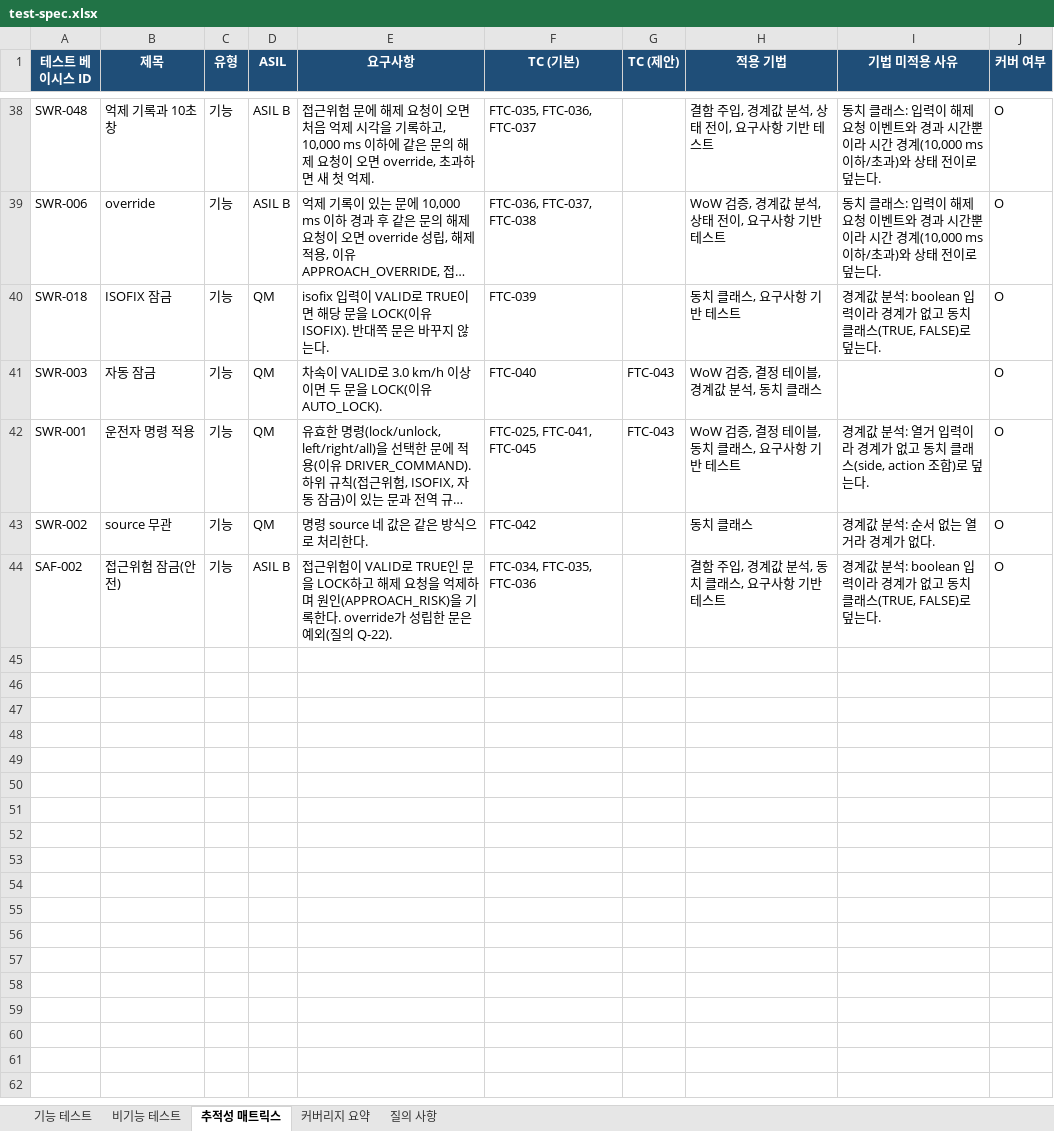
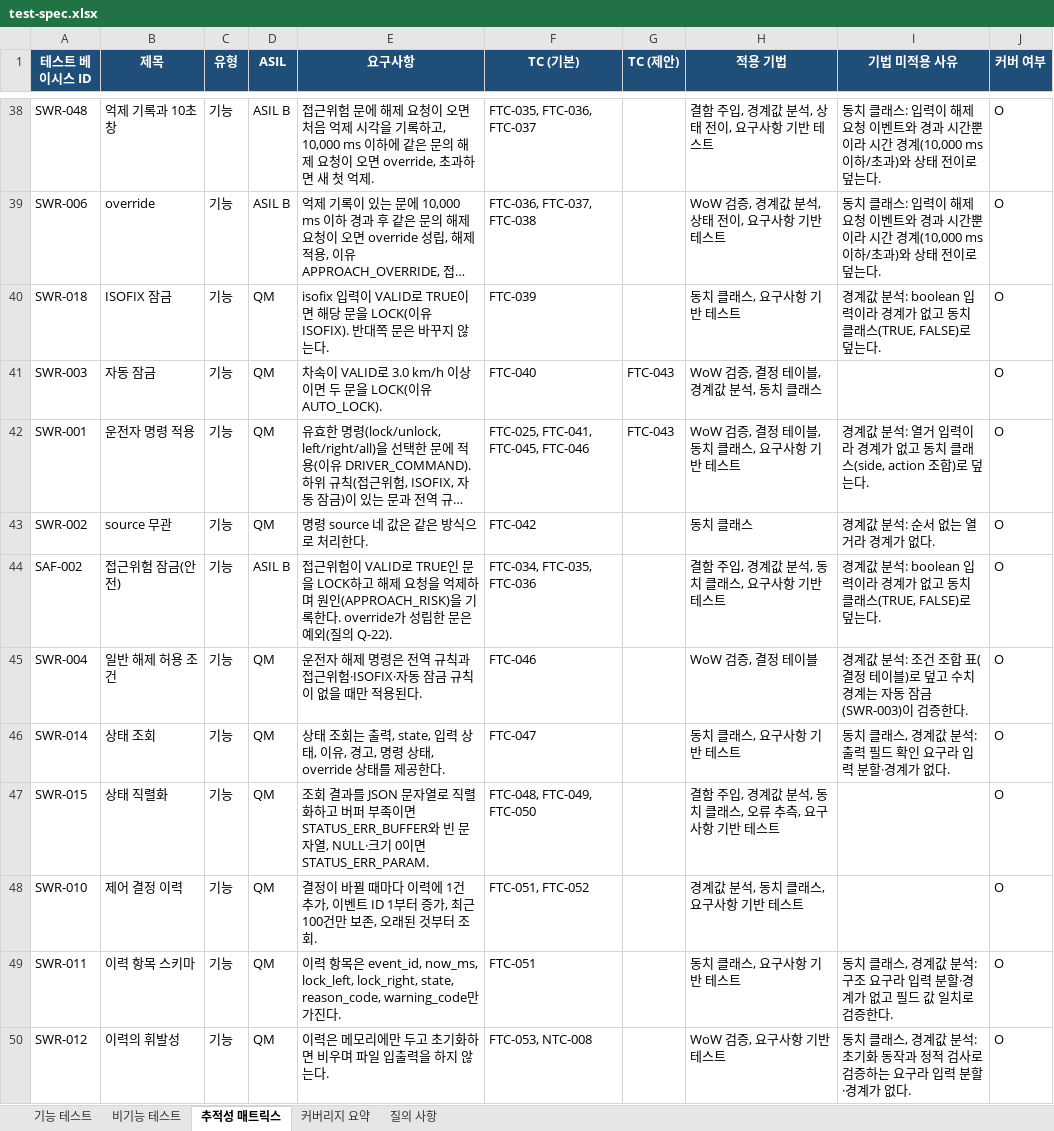
Before and after one commit to imunokyh/ClaudeClang, an Excel workbook: docs/swe6/test-spec.xlsx, sheet 추적성 매트릭스, drawn as a sheet; only a part is shown, gaps mark what is left out; long unchanged cells end in …; values as stored, in another font and other column widths than the file's, no borders; the diff names each change by its address in the sheet, - before the commit and + after, or states it on an @@ line.

```diff
--- a/docs/swe6/test-spec.xlsx (sheet 추적성 매트릭스)
+++ b/docs/swe6/test-spec.xlsx (sheet 추적성 매트릭스)
-F42 (TC (기본)): FTC-025, FTC-041, FTC-045
+F42 (TC (기본)): FTC-025, FTC-041, FTC-045, FTC-046
+row 45: SWR-004 | 일반 해제 허용 조건 | 기능 | QM | 운전자 해제 명령은 전역 규칙과 접근위험·ISOFIX·자동 잠금 규칙이 없을 때만 적용된다. | FTC-046 |  | WoW 검증, 결정 테이블 | 경계값 분석: 조건 조합 표(결정 테이블)로 덮고 수치 경계는 자동 잠금(SWR-003)이 검증한다. | O
+row 46: SWR-014 | 상태 조회 | 기능 | QM | 상태 조회는 출력, state, 입력 상태, 이유, 경고, 명령 상태, override 상태를 제공한다. | FTC-047 |  | 동치 클래스, 요구사항 기반 테스트 | 동치 클래스, 경계값 분석: 출력 필드 확인 요구라 입력 분할·경계가 없다. | O
+row 47: SWR-015 | 상태 직렬화 | 기능 | QM | 조회 결과를 JSON 문자열로 직렬화하고 버퍼 부족이면 STATUS_ERR_BUFFER와 빈 문자열, NULL·크기 0이면 STATUS_ERR_PARAM. | FTC-048, FTC-049, FTC-050 |  | 결함 주입, 경계값 분석, 동치 클래스, 오류 추측, 요구사항 기반 테스트 |  | O
+row 48: SWR-010 | 제어 결정 이력 | 기능 | QM | 결정이 바뀔 때마다 이력에 1건 추가, 이벤트 ID 1부터 증가, 최근 100건만 보존, 오래된 것부터 조회. | FTC-051, FTC-052 |  | 경계값 분석, 동치 클래스, 요구사항 기반 테스트 |  | O
+row 49: SWR-011 | 이력 항목 스키마 | 기능 | QM | 이력 항목은 event_id, now_ms, lock_left, lock_right, state, reason_code, warning_code만 가진다. | FTC-051 |  | 동치 클래스, 요구사항 기반 테스트 | 동치 클래스, 경계값 분석: 구조 요구라 입력 분할·경계가 없고 필드 값 일치로 검증한다. | O
+row 50: SWR-012 | 이력의 휘발성 | 기능 | QM | 이력은 메모리에만 두고 초기화하면 비우며 파일 입출력을 하지 않는다. | FTC-053, NTC-008 |  | WoW 검증, 요구사항 기반 테스트 | 동치 클래스, 경계값 분석: 초기화 동작과 정적 검사로 검증하는 요구라 입력 분할·경계가 없다. | O
```
Also changed, not shown: sheet 기능 테스트, sheet 커버리지 요약, sheet 비기능 테스트, sheet 질의 사항, 10 other files.
